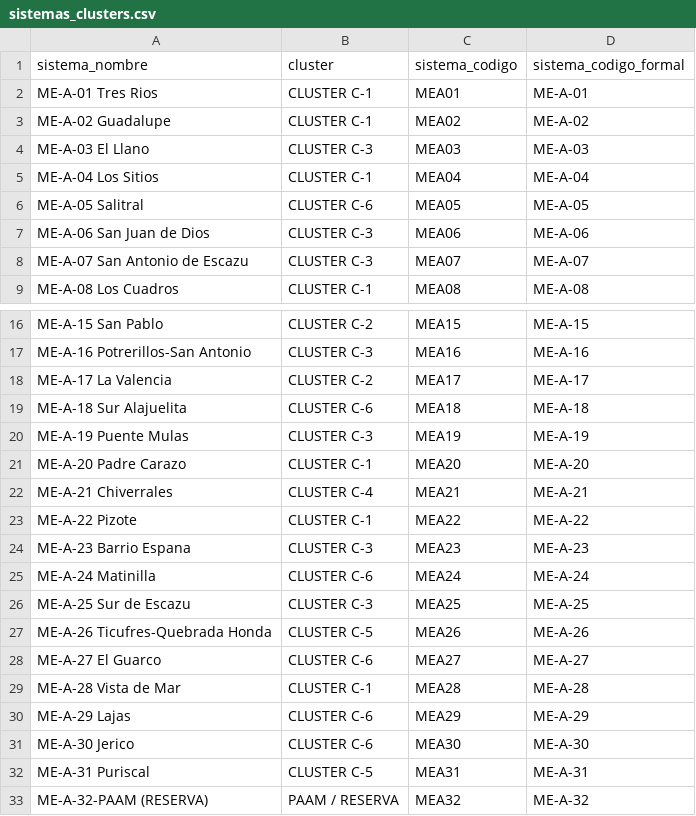
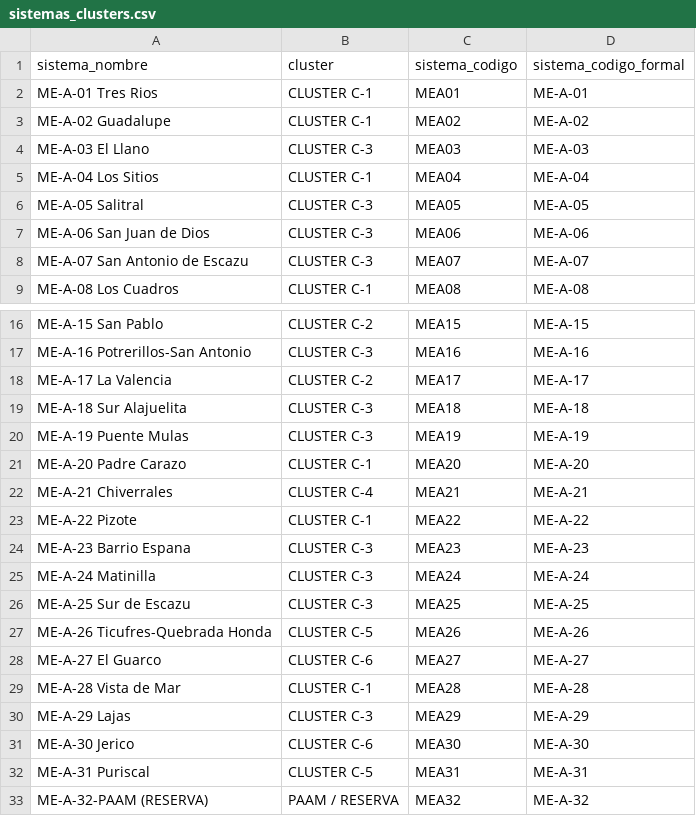
Before and after one commit to aumana01/Visor_Hidrico_GAM, a CSV file: data/sistemas_clusters.csv, drawn as a sheet; only a part is shown, gaps mark what is left out.

```diff
--- a/data/sistemas_clusters.csv
+++ b/data/sistemas_clusters.csv
@@ -5,3 +5,3 @@ ME-A-03 El Llano,CLUSTER C-3,MEA03,ME-A-03
 ME-A-04 Los Sitios,CLUSTER C-1,MEA04,ME-A-04
-ME-A-05 Salitral,CLUSTER C-6,MEA05,ME-A-05
+ME-A-05 Salitral,CLUSTER C-3,MEA05,ME-A-05
 ME-A-06 San Juan de Dios,CLUSTER C-3,MEA06,ME-A-06
@@ -18,3 +18,3 @@ ME-A-16 Potrerillos-San Antonio,CLUSTER C-3,MEA16,ME-A-16
 ME-A-17 La Valencia,CLUSTER C-2,MEA17,ME-A-17
-ME-A-18 Sur Alajuelita,CLUSTER C-6,MEA18,ME-A-18
+ME-A-18 Sur Alajuelita,CLUSTER C-3,MEA18,ME-A-18
 ME-A-19 Puente Mulas,CLUSTER C-3,MEA19,ME-A-19
@@ -24,3 +24,3 @@ ME-A-22 Pizote,CLUSTER C-1,MEA22,ME-A-22
 ME-A-23 Barrio Espana,CLUSTER C-3,MEA23,ME-A-23
-ME-A-24 Matinilla,CLUSTER C-6,MEA24,ME-A-24
+ME-A-24 Matinilla,CLUSTER C-3,MEA24,ME-A-24
 ME-A-25 Sur de Escazu,CLUSTER C-3,MEA25,ME-A-25
@@ -29,3 +29,3 @@ ME-A-27 El Guarco,CLUSTER C-6,MEA27,ME-A-27
 ME-A-28 Vista de Mar,CLUSTER C-1,MEA28,ME-A-28
-ME-A-29 Lajas,CLUSTER C-6,MEA29,ME-A-29
+ME-A-29 Lajas,CLUSTER C-3,MEA29,ME-A-29
 ME-A-30 Jerico,CLUSTER C-6,MEA30,ME-A-30
```
Also changed, not shown: data/capacidad_base_seed.csv, 4 other files.
